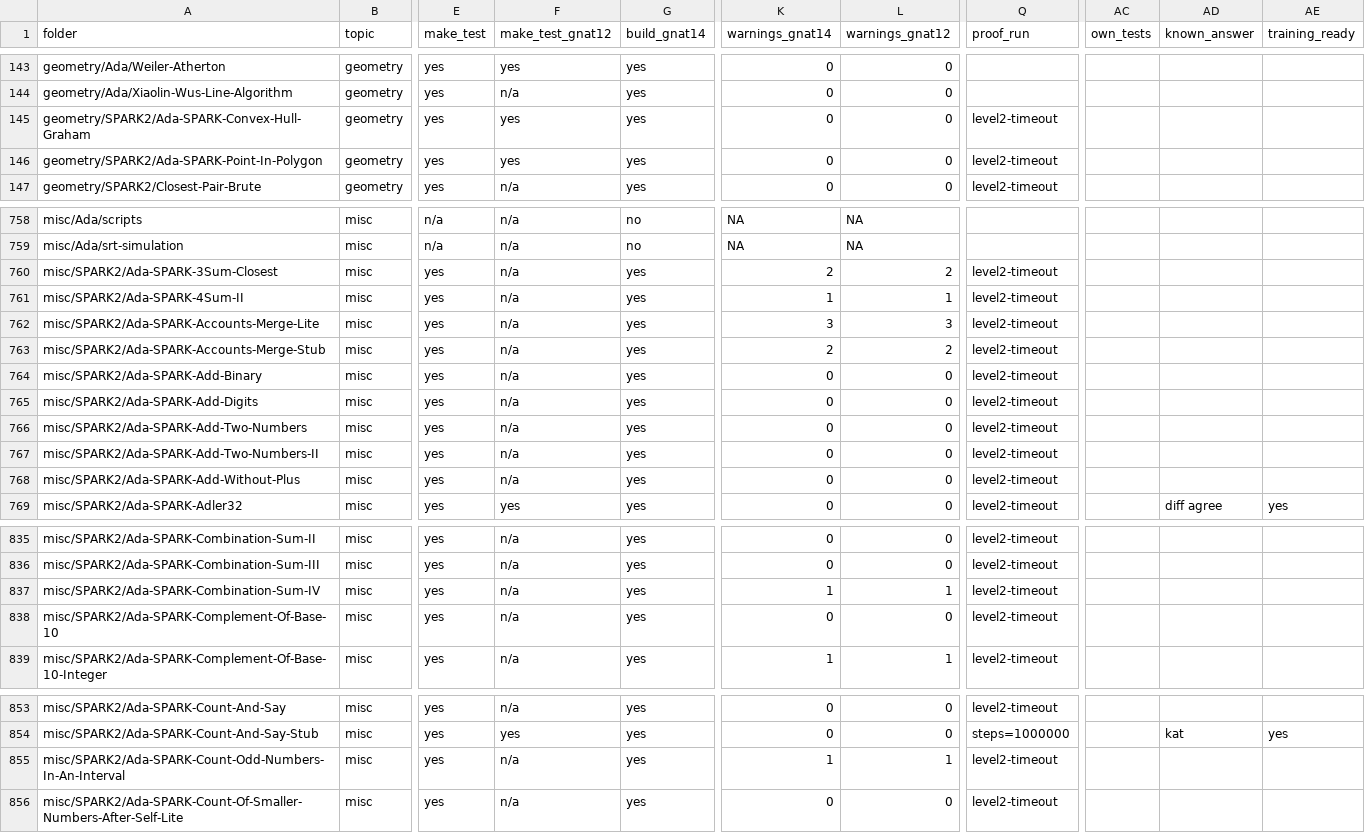
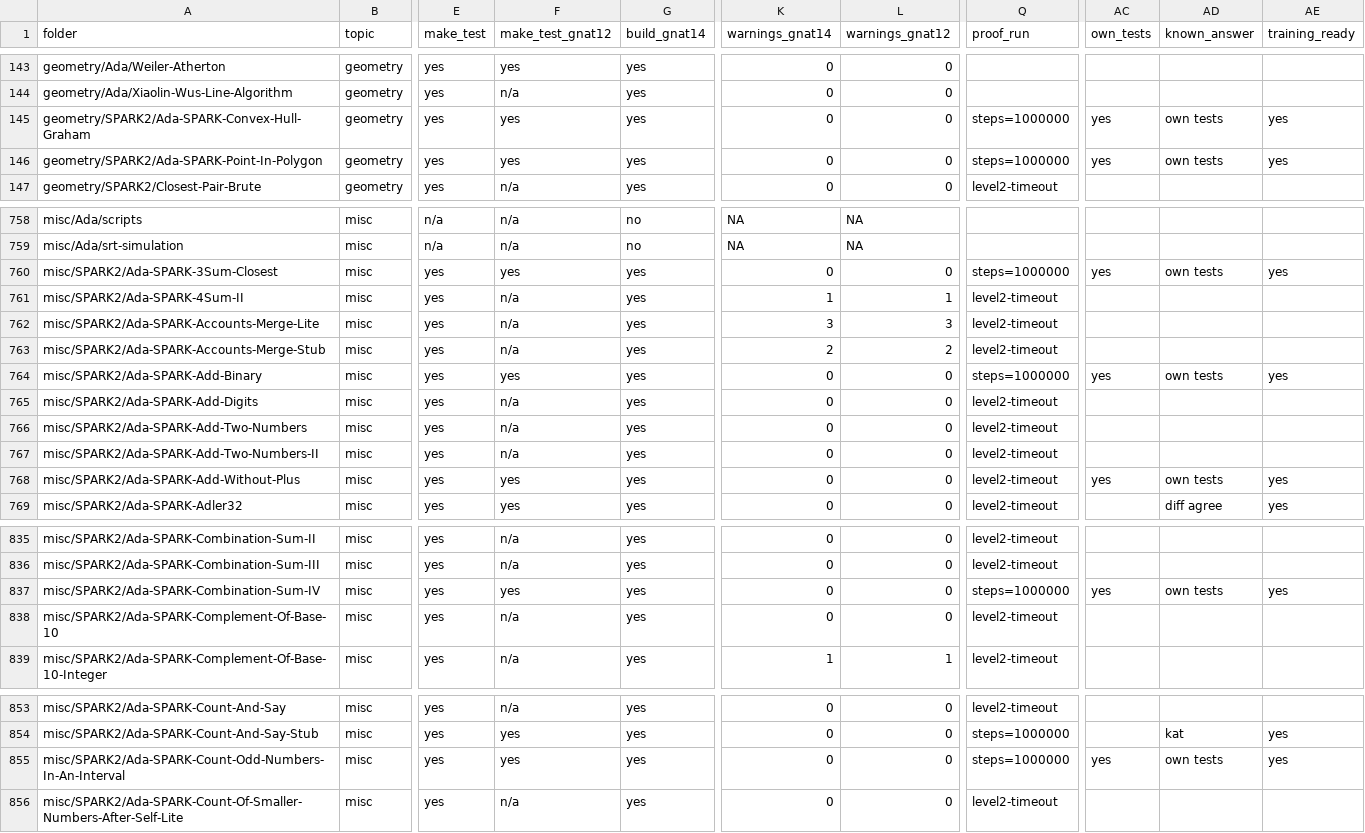
Before and after one commit to RobertBoettcherSF/Ada-Algorithms, a CSV file: PROOFS.csv, drawn as a sheet; only a part is shown, gaps mark what is left out; the diff covers the shown part only; the diff names each change by its address in the sheet, - before the commit and + after, or states it on an @@ line.

Commit message:
Refresh PROOFS index (1000 batch results, 77 step-budget reruns)

```diff
--- a/PROOFS.csv
+++ b/PROOFS.csv
-Q145:Q146 (proof_run): level2-timeout
+Q145:Q146 (proof_run): steps=1000000
-AC145:AC146 (own_tests): (empty)
+AC145:AC146 (own_tests): yes
-AD145:AD146 (known_answer): (empty)
+AD145:AD146 (known_answer): own tests
-AE145:AE146 (training_ready): (empty)
+AE145:AE146 (training_ready): yes
-F760 (make_test_gnat12): n/a
+F760 (make_test_gnat12): yes
-K760 (warnings_gnat14): 2
+K760 (warnings_gnat14): 0
-L760 (warnings_gnat12): 2
+L760 (warnings_gnat12): 0
-Q760 (proof_run): level2-timeout
+Q760 (proof_run): steps=1000000
-AC760 (own_tests): (empty)
+AC760 (own_tests): yes
-AD760 (known_answer): (empty)
+AD760 (known_answer): own tests
-AE760 (training_ready): (empty)
+AE760 (training_ready): yes
-F764 (make_test_gnat12): n/a
+F764 (make_test_gnat12): yes
-Q764 (proof_run): level2-timeout
+Q764 (proof_run): steps=1000000
-AC764 (own_tests): (empty)
+AC764 (own_tests): yes
-AD764 (known_answer): (empty)
+AD764 (known_answer): own tests
-AE764 (training_ready): (empty)
+AE764 (training_ready): yes
-F768 (make_test_gnat12): n/a
+F768 (make_test_gnat12): yes
-AC768 (own_tests): (empty)
+AC768 (own_tests): yes
-AD768 (known_answer): (empty)
+AD768 (known_answer): own tests
-AE768 (training_ready): (empty)
+AE768 (training_ready): yes
-F837 (make_test_gnat12): n/a
+F837 (make_test_gnat12): yes
-K837 (warnings_gnat14): 1
+K837 (warnings_gnat14): 0
-L837 (warnings_gnat12): 1
+L837 (warnings_gnat12): 0
-Q837 (proof_run): level2-timeout
+Q837 (proof_run): steps=1000000
-AC837 (own_tests): (empty)
+AC837 (own_tests): yes
-AD837 (known_answer): (empty)
+AD837 (known_answer): own tests
-AE837 (training_ready): (empty)
+AE837 (training_ready): yes
-F855 (make_test_gnat12): n/a
+F855 (make_test_gnat12): yes
-K855 (warnings_gnat14): 1
+K855 (warnings_gnat14): 0
-L855 (warnings_gnat12): 1
+L855 (warnings_gnat12): 0
-Q855 (proof_run): level2-timeout
+Q855 (proof_run): steps=1000000
-AC855 (own_tests): (empty)
+AC855 (own_tests): yes
-AD855 (known_answer): (empty)
+AD855 (known_answer): own tests
-AE855 (training_ready): (empty)
+AE855 (training_ready): yes
```
Also changed, not shown: 115 edited cells elsewhere in this file, 1 other file.
